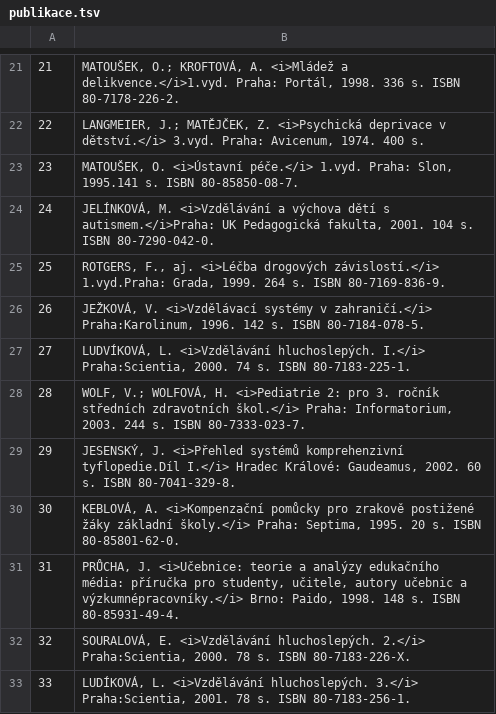
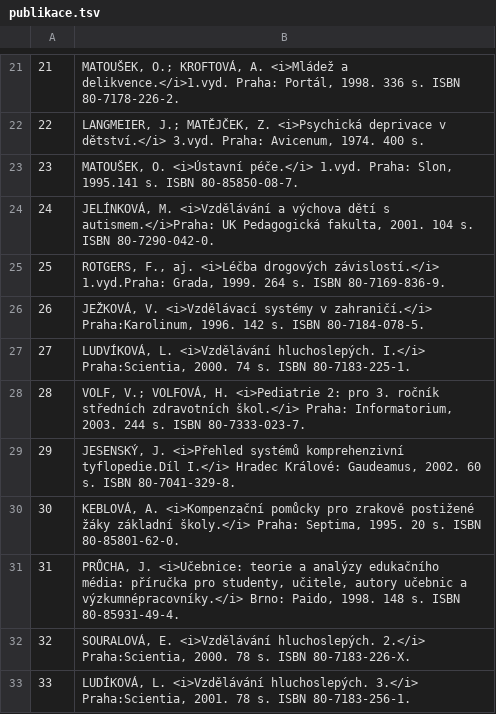
Before and after one commit to Knihovna-PedF-UK/handi, a TSV file: publikace.tsv, drawn as a sheet; only a part is shown, gaps mark what is left out.

Commit message:
změna jména

```diff
--- a/publikace.tsv
+++ b/publikace.tsv
@@ -27,3 +27,3 @@
 27	LUDVÍKOVÁ, L. <i>Vzdělávání hluchoslepých. I.</i> Praha:Scientia, 2000. 74 s. ISBN 80-7183-225-1.
-28	WOLF, V.; WOLFOVÁ, H. <i>Pediatrie 2: pro 3. ročník středních zdravotních škol.</i> Praha: Informatorium, 2003. 244 s. ISBN 80-7333-023-7.
+28	VOLF, V.; VOLFOVÁ, H. <i>Pediatrie 2: pro 3. ročník středních zdravotních škol.</i> Praha: Informatorium, 2003. 244 s. ISBN 80-7333-023-7.
 29	JESENSKÝ, J. <i>Přehled systémů komprehenzivní tyflopedie.Díl I.</i> Hradec Králové: Gaudeamus, 2002. 60 s. ISBN 80-7041-329-8.
```
